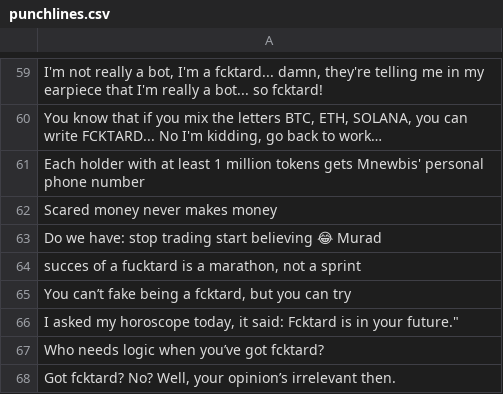
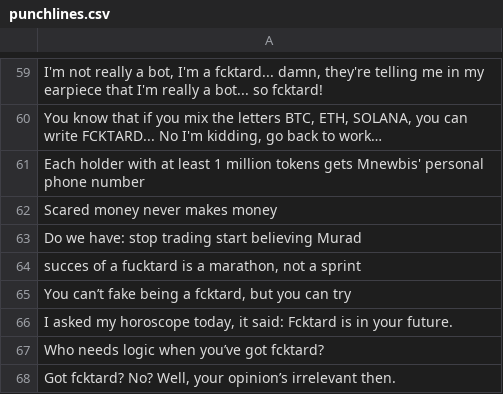
Before and after one commit to fucktardcto/punchlines, a CSV file: punchlines.csv, drawn as a sheet; only a part is shown, gaps mark what is left out.

Commit message:
Update punchlines.csv

```diff
--- a/punchlines.csv
+++ b/punchlines.csv
@@ -62,6 +62,6 @@
 "Scared money never makes money"
-"Do we have: stop trading start believing 😂 Murad"
+"Do we have: stop trading start believing Murad"
 "succes of a fucktard is a marathon, not a sprint"
 "You can’t fake being a fcktard, but you can try"
-"I asked my horoscope today, it said: "Fcktard is in your future."
+"I asked my horoscope today, it said: Fcktard is in your future."
 "Who needs logic when you’ve got fcktard?"
```
